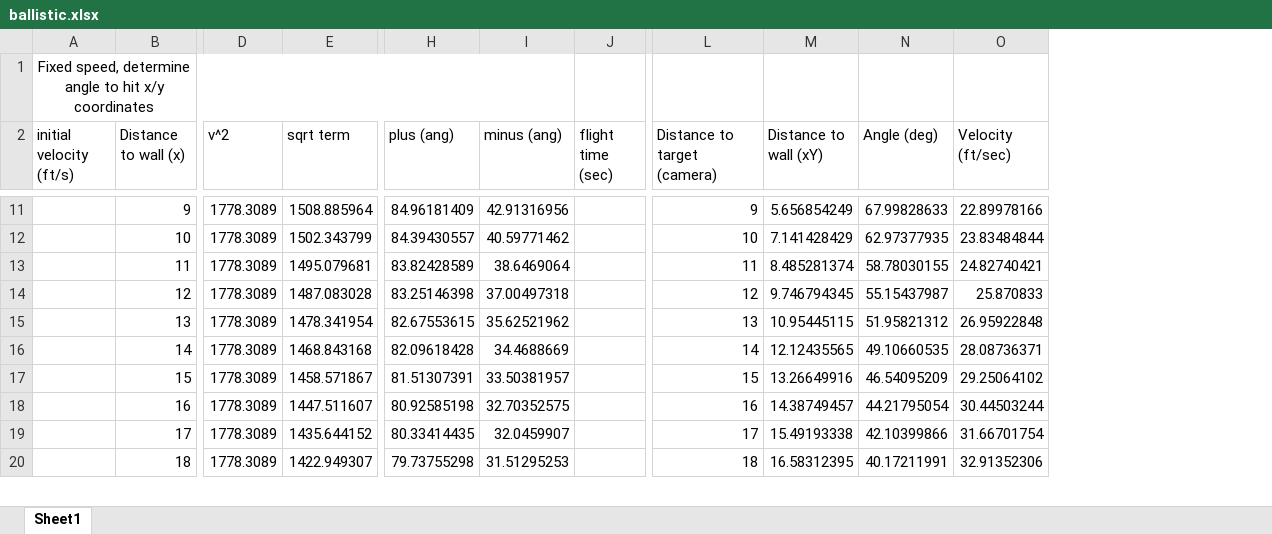
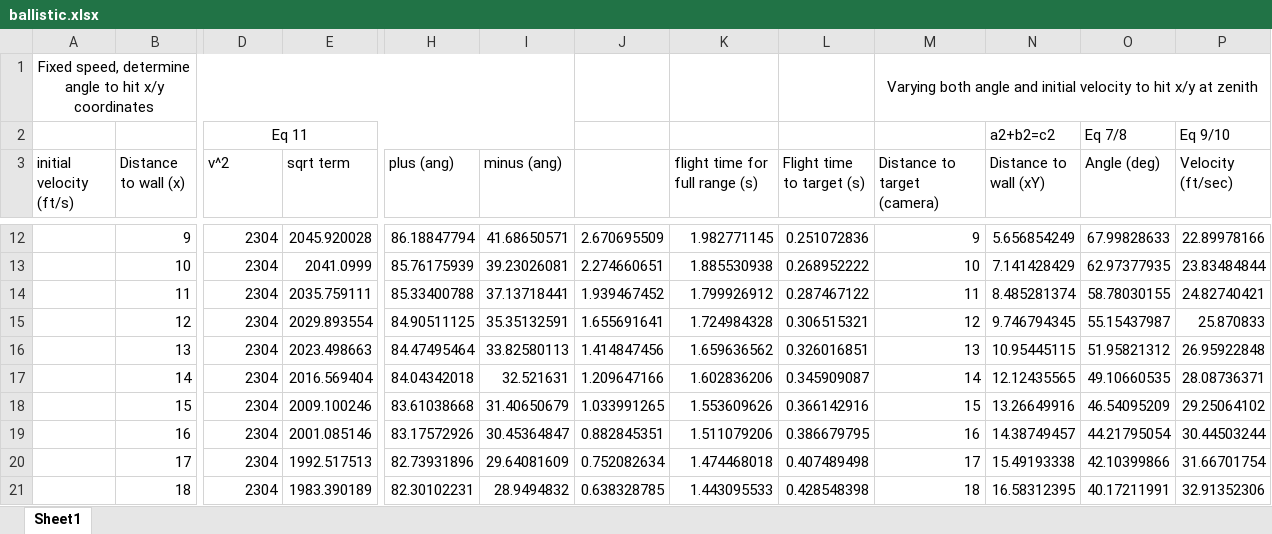
Before and after one commit to frcteam195/scouting_python, an Excel workbook: ClimbDocs/ballistic.xlsx, sheet Sheet1, drawn as a sheet; only a part is shown, gaps mark what is left out; values as stored, in another font and other column widths than the file's, no borders; conditional formats not drawn; removed rows and columns are numbered as before the commit, all else as after; rows hold the shown columns only; the diff covers the shown part only; the diff names each change by its address in the sheet, - before the commit and + after, or states it on an @@ line.

```diff
--- a/ClimbDocs/ballistic.xlsx (sheet Sheet1)
+++ b/ClimbDocs/ballistic.xlsx (sheet Sheet1)
-column J (flight time (sec)), empty
+column J, rows 12-21: 2.670695509 | 2.274660651 | 1.939467452 | 1.655691641 | 1.414847456 | 1.209647166 | 1.033991265 | 0.882845351 | 0.752082634 | 0.638328785
+column K (flight time for full range (s)), rows 12-21: 1.982771145 | 1.885530938 | 1.799926912 | 1.724984328 | 1.659636562 | 1.602836206 | 1.553609626 | 1.511079206 | 1.474468018 | 1.443095533
+column L (Flight time to target (s)), rows 12-21: 0.251072836 | 0.268952222 | 0.287467122 | 0.306515321 | 0.326016851 | 0.345909087 | 0.366142916 | 0.386679795 | 0.407489498 | 0.428548398
-M1 (Distance to target (camera)): (empty)
+M1 (Distance to target (camera)): Varying both angle and initial velocity to hit x/y at zenith
+M1:P1 merged
+row 2:  |  | Eq 11 |  |  |  |  |  |  |  | a2+b2=c2 | Eq 7/8 | Eq 9/10
-D12:D21 (v^2): 1778.3089
+D12:D21 (v^2): 2304
-E12 (sqrt term): 1508.885964
+E12 (sqrt term): 2045.920028
-H12 (plus (ang)): 84.96181409
+H12 (plus (ang)): 86.18847794
-I12 (minus (ang)): 42.91316956
+I12 (minus (ang)): 41.68650571
-E13 (sqrt term): 1502.343799
+E13 (sqrt term): 2041.0999
-H13 (plus (ang)): 84.39430557
+H13 (plus (ang)): 85.76175939
-I13 (minus (ang)): 40.59771462
+I13 (minus (ang)): 39.23026081
-E14 (sqrt term): 1495.079681
+E14 (sqrt term): 2035.759111
-H14 (plus (ang)): 83.82428589
+H14 (plus (ang)): 85.33400788
-I14 (minus (ang)): 38.6469064
+I14 (minus (ang)): 37.13718441
-E15 (sqrt term): 1487.083028
+E15 (sqrt term): 2029.893554
-H15 (plus (ang)): 83.25146398
+H15 (plus (ang)): 84.90511125
-I15 (minus (ang)): 37.00497318
+I15 (minus (ang)): 35.35132591
-E16 (sqrt term): 1478.341954
+E16 (sqrt term): 2023.498663
-H16 (plus (ang)): 82.67553615
+H16 (plus (ang)): 84.47495464
-I16 (minus (ang)): 35.62521962
+I16 (minus (ang)): 33.82580113
-E17 (sqrt term): 1468.843168
+E17 (sqrt term): 2016.569404
-H17 (plus (ang)): 82.09618428
+H17 (plus (ang)): 84.04342018
-I17 (minus (ang)): 34.4688669
+I17 (minus (ang)): 32.521631
-E18 (sqrt term): 1458.571867
+E18 (sqrt term): 2009.100246
-H18 (plus (ang)): 81.51307391
+H18 (plus (ang)): 83.61038668
-I18 (minus (ang)): 33.50381957
+I18 (minus (ang)): 31.40650679
-E19 (sqrt term): 1447.511607
+E19 (sqrt term): 2001.085146
-H19 (plus (ang)): 80.92585198
+H19 (plus (ang)): 83.17572926
-I19 (minus (ang)): 32.70352575
+I19 (minus (ang)): 30.45364847
-E20 (sqrt term): 1435.644152
+E20 (sqrt term): 1992.517513
-H20 (plus (ang)): 80.33414435
+H20 (plus (ang)): 82.73931896
-I20 (minus (ang)): 32.0459907
+I20 (minus (ang)): 29.64081609
-E21 (sqrt term): 1422.949307
+E21 (sqrt term): 1983.390189
-H21 (plus (ang)): 79.73755298
+H21 (plus (ang)): 82.30102231
-I21 (minus (ang)): 31.51295253
+I21 (minus (ang)): 28.9494832
```
Also changed, not shown: 1 removed column, 161 edited cells and cell formats elsewhere in this sheet, formulas that keep their value, ClimbDocs/climb-balance-2020.xlsx, 4 other files.
